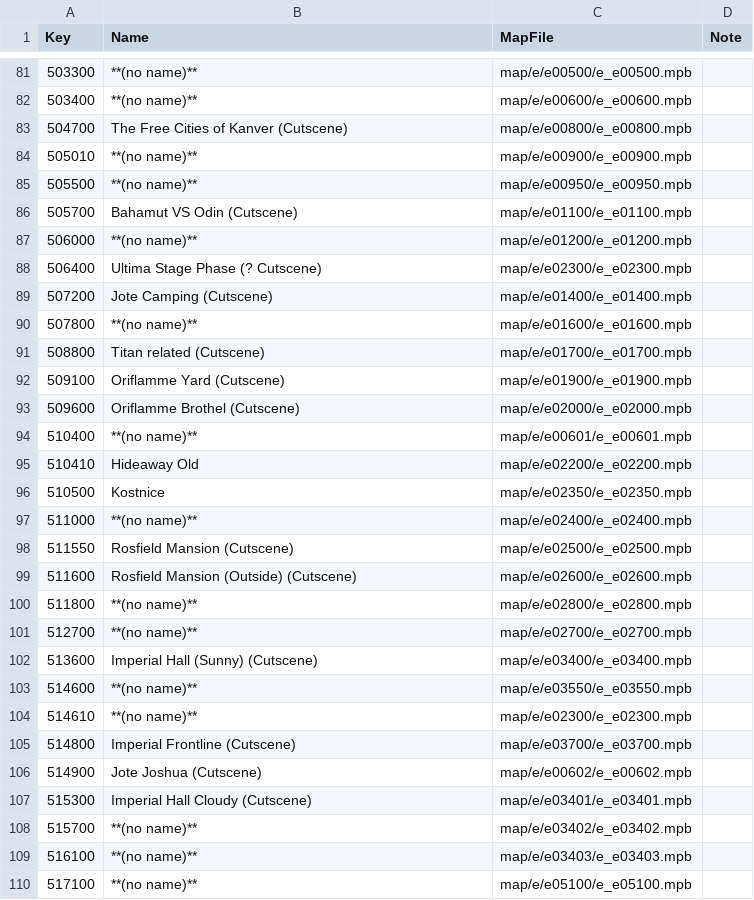
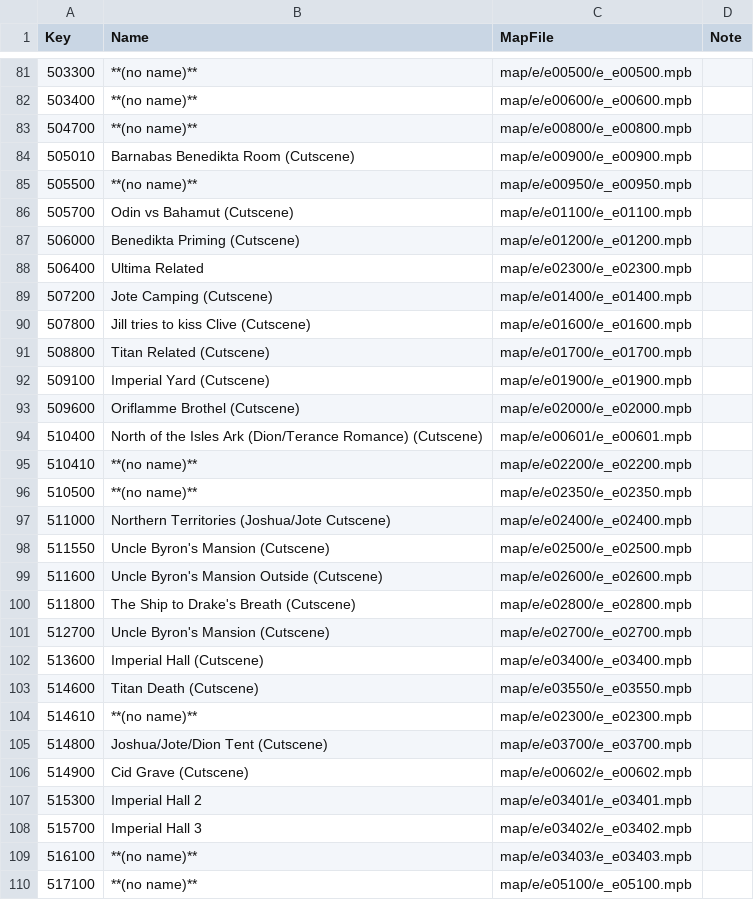
Before and after one commit to Nenkai/ffxvi-modding, a CSV file: docs/resources/ids/gamemap_ids.csv, drawn as a sheet; only a part is shown, gaps mark what is left out; the diff covers the shown part only.

Commit message:
gamemap ids

```diff
--- a/docs/resources/ids/gamemap_ids.csv
+++ b/docs/resources/ids/gamemap_ids.csv
@@ -82,28 +82,28 @@ Key,Name,MapFile,Note
 503400,**(no name)**,map/e/e00600/e_e00600.mpb,
-504700,The Free Cities of Kanver (Cutscene),map/e/e00800/e_e00800.mpb,
-505010,**(no name)**,map/e/e00900/e_e00900.mpb,
+504700,**(no name)**,map/e/e00800/e_e00800.mpb,
+505010,Barnabas Benedikta Room (Cutscene),map/e/e00900/e_e00900.mpb,
 505500,**(no name)**,map/e/e00950/e_e00950.mpb,
-505700,Bahamut VS Odin (Cutscene),map/e/e01100/e_e01100.mpb,
-506000,**(no name)**,map/e/e01200/e_e01200.mpb,
-506400,Ultima Stage Phase (? Cutscene),map/e/e02300/e_e02300.mpb,
+505700,Odin vs Bahamut (Cutscene),map/e/e01100/e_e01100.mpb,
+506000,Benedikta Priming (Cutscene),map/e/e01200/e_e01200.mpb,
+506400,Ultima Related,map/e/e02300/e_e02300.mpb,
 507200,Jote Camping (Cutscene),map/e/e01400/e_e01400.mpb,
-507800,**(no name)**,map/e/e01600/e_e01600.mpb,
-508800,Titan related (Cutscene),map/e/e01700/e_e01700.mpb,
-509100,Oriflamme Yard (Cutscene),map/e/e01900/e_e01900.mpb,
+507800,Jill tries to kiss Clive (Cutscene),map/e/e01600/e_e01600.mpb,
+508800,Titan Related (Cutscene),map/e/e01700/e_e01700.mpb,
+509100,Imperial Yard (Cutscene),map/e/e01900/e_e01900.mpb,
 509600,Oriflamme Brothel (Cutscene),map/e/e02000/e_e02000.mpb,
-510400,**(no name)**,map/e/e00601/e_e00601.mpb,
-510410,Hideaway Old,map/e/e02200/e_e02200.mpb,
-510500,Kostnice,map/e/e02350/e_e02350.mpb,
-511000,**(no name)**,map/e/e02400/e_e02400.mpb,
-511550,Rosfield Mansion (Cutscene),map/e/e02500/e_e02500.mpb,
-511600,Rosfield Mansion (Outside) (Cutscene),map/e/e02600/e_e02600.mpb,
-511800,**(no name)**,map/e/e02800/e_e02800.mpb,
-512700,**(no name)**,map/e/e02700/e_e02700.mpb,
-513600,Imperial Hall (Sunny) (Cutscene),map/e/e03400/e_e03400.mpb,
-514600,**(no name)**,map/e/e03550/e_e03550.mpb,
+510400,North of the Isles Ark (Dion/Terance Romance) (Cutscene),map/e/e00601/e_e00601.mpb,
+510410,**(no name)**,map/e/e02200/e_e02200.mpb,
+510500,**(no name)**,map/e/e02350/e_e02350.mpb,
+511000,Northern Territories (Joshua/Jote Cutscene),map/e/e02400/e_e02400.mpb,
+511550,Uncle Byron's Mansion (Cutscene),map/e/e02500/e_e02500.mpb,
+511600,Uncle Byron's Mansion Outside (Cutscene),map/e/e02600/e_e02600.mpb,
+511800,The Ship to Drake's Breath (Cutscene),map/e/e02800/e_e02800.mpb,
+512700,Uncle Byron's Mansion (Cutscene),map/e/e02700/e_e02700.mpb,
+513600,Imperial Hall (Cutscene),map/e/e03400/e_e03400.mpb,
+514600,Titan Death (Cutscene),map/e/e03550/e_e03550.mpb,
 514610,**(no name)**,map/e/e02300/e_e02300.mpb,
-514800,Imperial Frontline (Cutscene),map/e/e03700/e_e03700.mpb,
-514900,Jote Joshua (Cutscene),map/e/e00602/e_e00602.mpb,
-515300,Imperial Hall Cloudy (Cutscene),map/e/e03401/e_e03401.mpb,
-515700,**(no name)**,map/e/e03402/e_e03402.mpb,
+514800,Joshua/Jote/Dion Tent (Cutscene),map/e/e03700/e_e03700.mpb,
+514900,Cid Grave (Cutscene),map/e/e00602/e_e00602.mpb,
+515300,Imperial Hall 2,map/e/e03401/e_e03401.mpb,
+515700,Imperial Hall 3,map/e/e03402/e_e03402.mpb,
 516100,**(no name)**,map/e/e03403/e_e03403.mpb,
```
Also changed, not shown: 26 edited cells elsewhere in this file.
